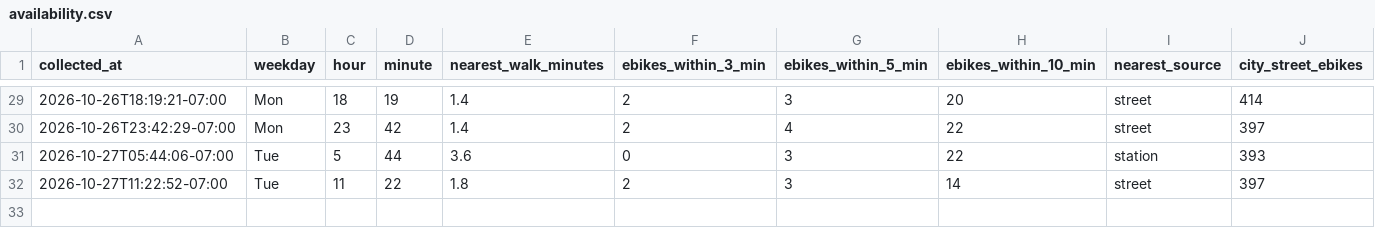
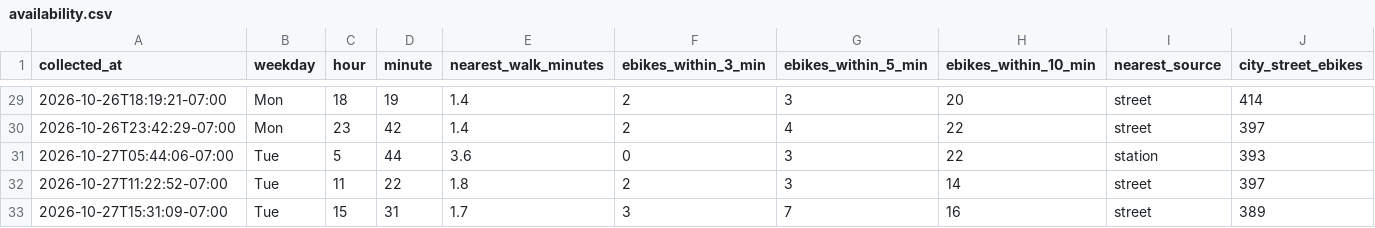
Before and after one commit to aaron-underhill/biketown-alert, a CSV file: availability.csv, drawn as a sheet; only a part is shown, gaps mark what is left out; rows hold the shown columns only; the diff names each change by its address in the sheet, - before the commit and + after, or states it on an @@ line.

```diff
--- a/availability.csv
+++ b/availability.csv
+row 33: 2026-10-27T15:31:09-07:00 | Tue | 15 | 31 | 1.7 | 3 | 7 | 16 | street | 389
```
